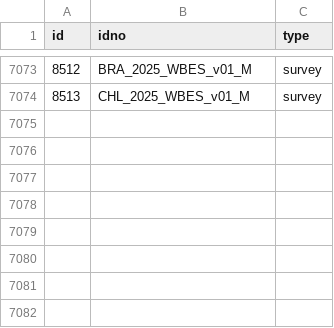
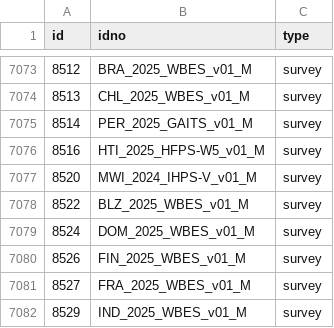
Before and after one commit to worldbank/mdl_collector, a CSV file: data/world_bank/metadata.csv, drawn as a sheet; only a part is shown, gaps mark what is left out; the diff names each change by its address in the sheet, - before the commit and + after, or states it on an @@ line.

```diff
--- a/data/world_bank/metadata.csv
+++ b/data/world_bank/metadata.csv
+row 7075: 8514 | PER_2025_GAITS_v01_M | survey
+row 7076: 8516 | HTI_2025_HFPS-W5_v01_M | survey
+row 7077: 8520 | MWI_2024_IHPS-V_v01_M | survey
+row 7078: 8522 | BLZ_2025_WBES_v01_M | survey
+row 7079: 8524 | DOM_2025_WBES_v01_M | survey
+row 7080: 8526 | FIN_2025_WBES_v01_M | survey
+row 7081: 8527 | FRA_2025_WBES_v01_M | survey
+row 7082: 8529 | IND_2025_WBES_v01_M | survey
```
Also changed, not shown: data/unhcr/metadata.csv.
